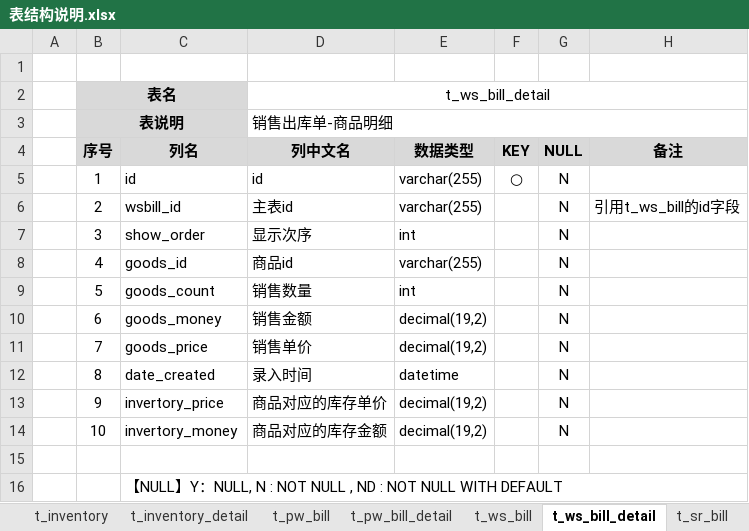
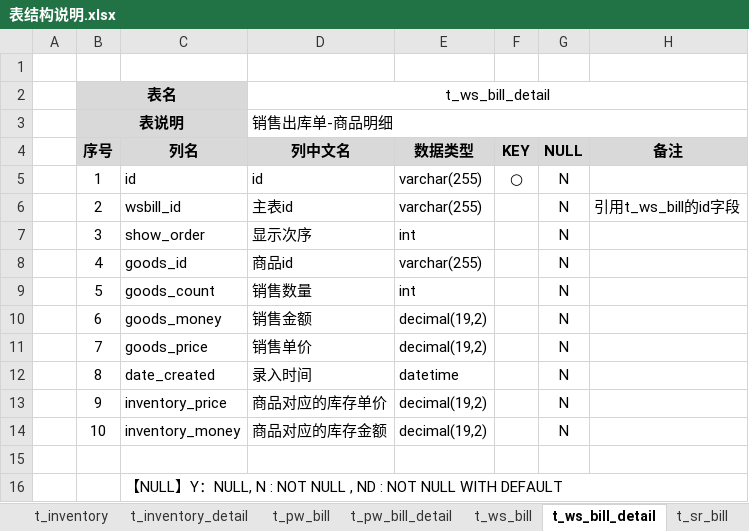
Before and after one commit to dongxf/PSI, an Excel workbook: doc/02 表结构/表结构说明.xlsx, sheet t_ws_bill_detail, drawn as a sheet; values as stored, in another font and other column widths than the file's, no borders; the diff names each change by its address in the sheet, - before the commit and + after, or states it on an @@ line.

```diff
--- a/doc/02 表结构/表结构说明.xlsx (sheet t_ws_bill_detail)
+++ b/doc/02 表结构/表结构说明.xlsx (sheet t_ws_bill_detail)
-C13 (列名): invertory_price
+C13 (列名): inventory_price
-C14 (列名): invertory_money
+C14 (列名): inventory_money
```
Also changed, not shown: sheet t_sr_bill_detail, sheet t_ws_bill, sheet t_sr_bill, 5 other files.
